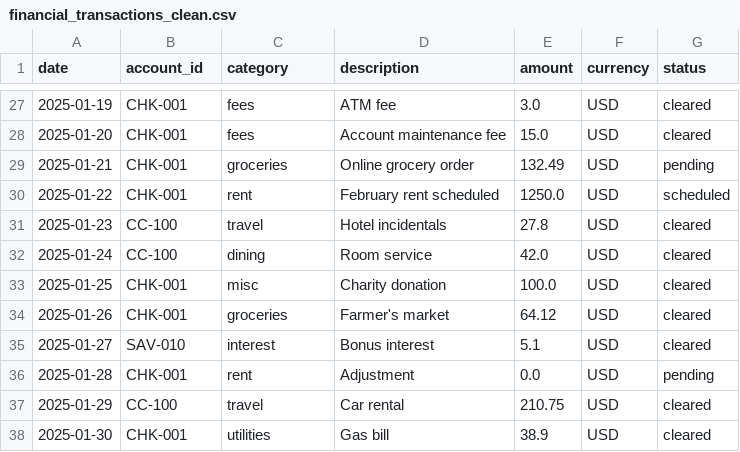
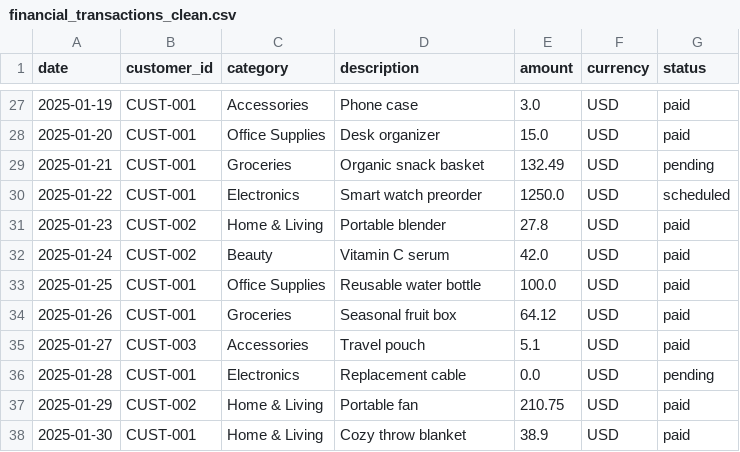
Before and after one commit to AhmadHussain792/BAsight-Business-Intelligence-and-Predictive-Analysis, a CSV file: test_data/financial_transactions_clean.csv, drawn as a sheet; only a part is shown, gaps mark what is left out; the diff covers the shown part only.

```diff
--- a/test_data/financial_transactions_clean.csv
+++ b/test_data/financial_transactions_clean.csv
@@ -1 +1 @@
-date,account_id,category,description,amount,currency,status
+date,customer_id,category,description,amount,currency,status
@@ -27,12 +27,12 @@ date,account_id,category,description,amount,currency,status
-2025-01-19,CHK-001,fees,ATM fee,3.0,USD,cleared
-2025-01-20,CHK-001,fees,Account maintenance fee,15.0,USD,cleared
-2025-01-21,CHK-001,groceries,Online grocery order,132.49,USD,pending
-2025-01-22,CHK-001,rent,February rent scheduled,1250.0,USD,scheduled
-2025-01-23,CC-100,travel,Hotel incidentals,27.8,USD,cleared
-2025-01-24,CC-100,dining,Room service,42.0,USD,cleared
-2025-01-25,CHK-001,misc,Charity donation,100.0,USD,cleared
-2025-01-26,CHK-001,groceries,Farmer's market,64.12,USD,cleared
-2025-01-27,SAV-010,interest,Bonus interest,5.1,USD,cleared
-2025-01-28,CHK-001,rent,Adjustment,0.0,USD,pending
-2025-01-29,CC-100,travel,Car rental,210.75,USD,cleared
-2025-01-30,CHK-001,utilities,Gas bill,38.9,USD,cleared
+2025-01-19,CUST-001,Accessories,Phone case,3.0,USD,paid
+2025-01-20,CUST-001,Office Supplies,Desk organizer,15.0,USD,paid
+2025-01-21,CUST-001,Groceries,Organic snack basket,132.49,USD,pending
+2025-01-22,CUST-001,Electronics,Smart watch preorder,1250.0,USD,scheduled
+2025-01-23,CUST-002,Home & Living,Portable blender,27.8,USD,paid
+2025-01-24,CUST-002,Beauty,Vitamin C serum,42.0,USD,paid
+2025-01-25,CUST-001,Office Supplies,Reusable water bottle,100.0,USD,paid
+2025-01-26,CUST-001,Groceries,Seasonal fruit box,64.12,USD,paid
+2025-01-27,CUST-003,Accessories,Travel pouch,5.1,USD,paid
+2025-01-28,CUST-001,Electronics,Replacement cable,0.0,USD,pending
+2025-01-29,CUST-002,Home & Living,Portable fan,210.75,USD,paid
+2025-01-30,CUST-001,Home & Living,Cozy throw blanket,38.9,USD,paid
```
Also changed, not shown: 98 edited cells elsewhere in this file, 4 other files.
